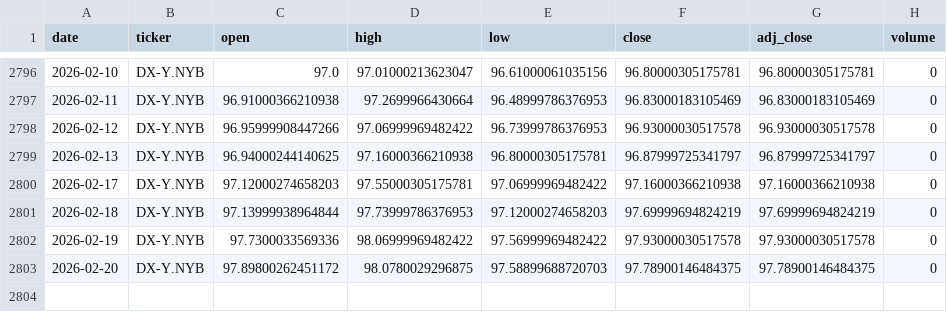
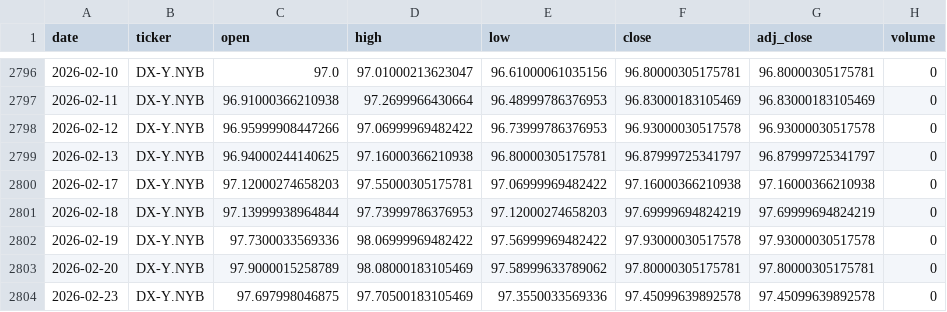
Before and after one commit to zid036116-ship-it/-, a CSV file: docs/market_data/美元指数DXY__DX-Y.NYB.csv, drawn as a sheet; only a part is shown, gaps mark what is left out.

```diff
--- a/docs/market_data/美元指数DXY__DX-Y.NYB.csv
+++ b/docs/market_data/美元指数DXY__DX-Y.NYB.csv
@@ -2802,2 +2802,3 @@
 2026-02-19,DX-Y.NYB,97.7300033569336,98.06999969482422,97.56999969482422,97.93000030517578,97.93000030517578,0
-2026-02-20,DX-Y.NYB,97.89800262451172,98.0780029296875,97.58899688720703,97.78900146484375,97.78900146484375,0
+2026-02-20,DX-Y.NYB,97.9000015258789,98.08000183105469,97.58999633789062,97.80000305175781,97.80000305175781,0
+2026-02-23,DX-Y.NYB,97.697998046875,97.70500183105469,97.3550033569336,97.45099639892578,97.45099639892578,0
```
Also changed, not shown: docs/market_data/Hang Seng 恒生指数___HSI.csv, docs/market_data/沪深300ETF_华泰柏瑞__510300.SS.csv, 3 other files.
